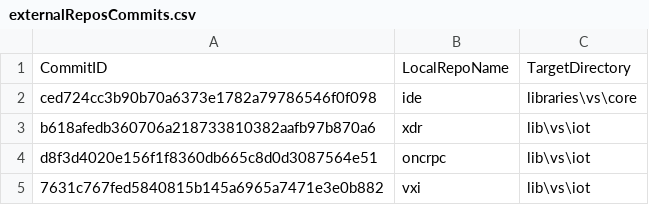
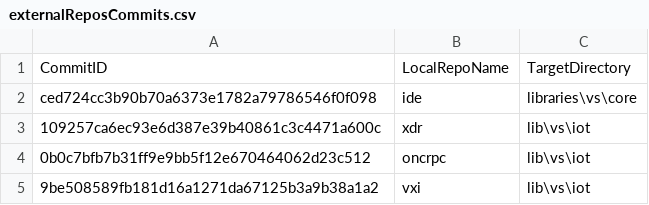
Before and after one commit to ATECoder/dn.vxi11, a CSV file: externalReposCommits.csv, drawn as a sheet.

```diff
--- a/externalReposCommits.csv
+++ b/externalReposCommits.csv
@@ -2,4 +2,4 @@ CommitID,LocalRepoName,TargetDirectory
 ced724cc3b90b70a6373e1782a79786546f0f098,ide,libraries\vs\core
-b618afedb360706a218733810382aafb97b870a6,xdr,lib\vs\iot
-d8f3d4020e156f1f8360db665c8d0d3087564e51,oncrpc,lib\vs\iot
-7631c767fed5840815b145a6965a7471e3e0b882,vxi,lib\vs\iot
+109257ca6ec93e6d387e39b40861c3c4471a600c,xdr,lib\vs\iot
+0b0c7bfb7b31ff9e9bb5f12e670464062d23c512,oncrpc,lib\vs\iot
+9be508589fb181d16a1271da67125b3a9b38a1a2,vxi,lib\vs\iot
```
Also changed, not shown: 9 other files.
